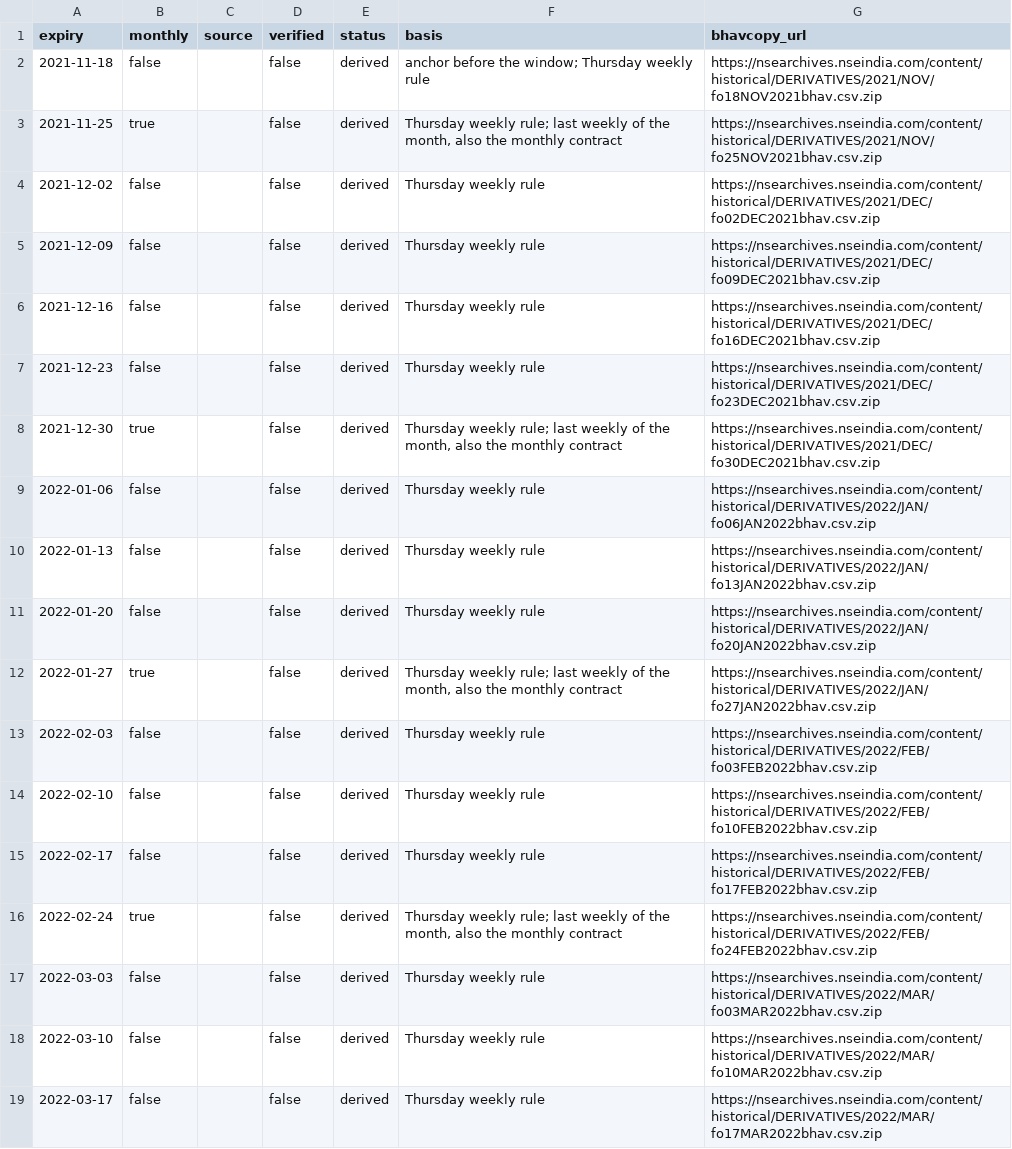
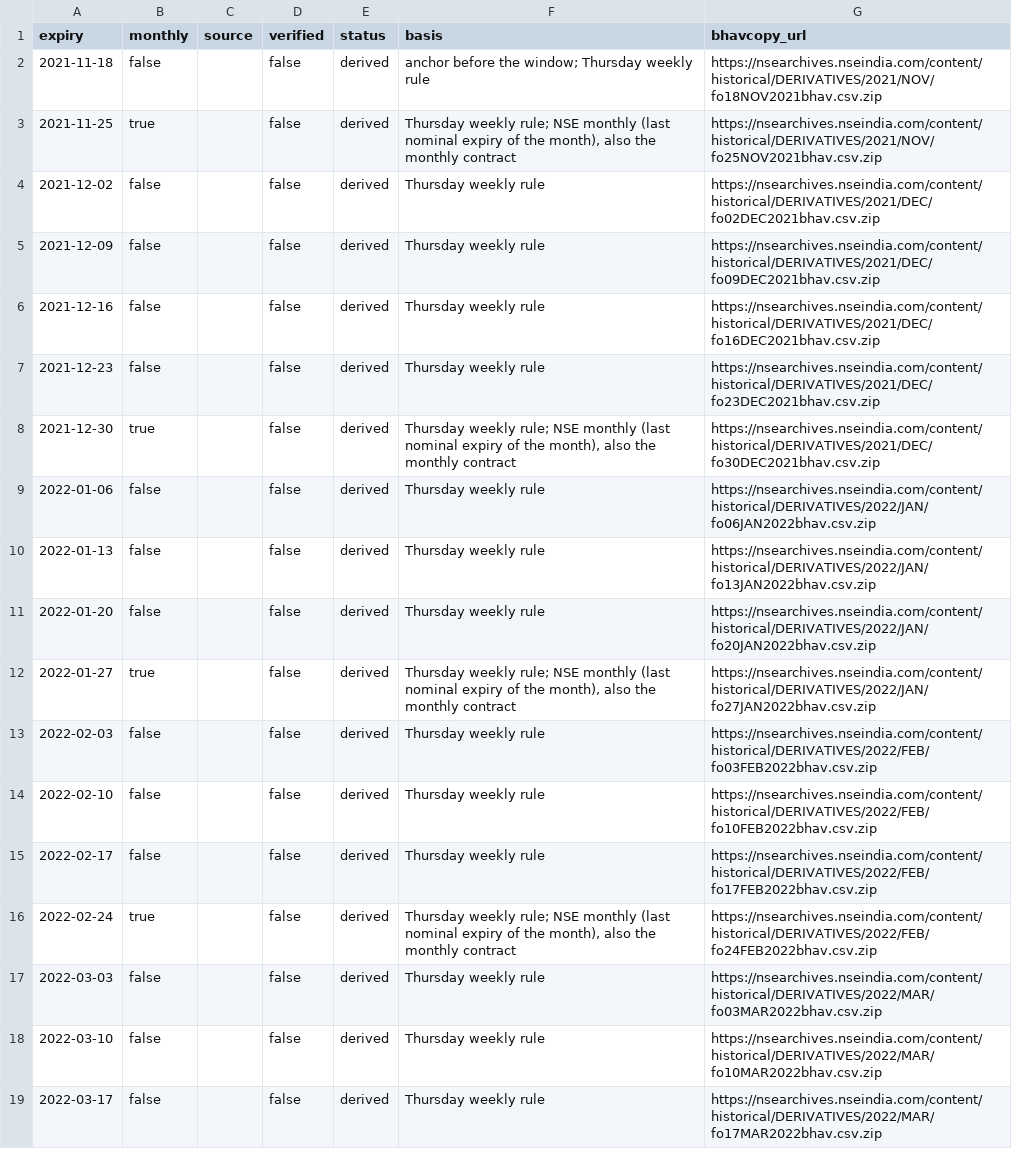
Before and after one commit to mohit051091/nifty-data, a CSV file: backfill/expiries-weekly.csv, drawn as a sheet; only a part is shown; the diff covers the shown part only.

```diff
--- a/backfill/expiries-weekly.csv
+++ b/backfill/expiries-weekly.csv
@@ -2,3 +2,3 @@ expiry,monthly,source,verified,status,basis,bhavcopy_url
 2021-11-18,false,,false,derived,anchor before the window; Thursday weekly rule,https://nsearchives.nseindia.com/content/historical/DERIVATIVES/2021/NOV/fo18NOV2021bhav.csv.zip
-2021-11-25,true,,false,derived,"Thursday weekly rule; last weekly of the month, also the monthly contract",https://nsearchives.nseindia.com/content/historical/DERIVATIVES/2021/NOV/fo25NOV2021bhav.csv.zip
+2021-11-25,true,,false,derived,"Thursday weekly rule; NSE monthly (last nominal expiry of the month), also the monthly contract",https://nsearchives.nseindia.com/content/historical/DERIVATIVES/2021/NOV/fo25NOV2021bhav.csv.zip
 2021-12-02,false,,false,derived,Thursday weekly rule,https://nsearchives.nseindia.com/content/historical/DERIVATIVES/2021/DEC/fo02DEC2021bhav.csv.zip
@@ -7,3 +7,3 @@ expiry,monthly,source,verified,status,basis,bhavcopy_url
 2021-12-23,false,,false,derived,Thursday weekly rule,https://nsearchives.nseindia.com/content/historical/DERIVATIVES/2021/DEC/fo23DEC2021bhav.csv.zip
-2021-12-30,true,,false,derived,"Thursday weekly rule; last weekly of the month, also the monthly contract",https://nsearchives.nseindia.com/content/historical/DERIVATIVES/2021/DEC/fo30DEC2021bhav.csv.zip
+2021-12-30,true,,false,derived,"Thursday weekly rule; NSE monthly (last nominal expiry of the month), also the monthly contract",https://nsearchives.nseindia.com/content/historical/DERIVATIVES/2021/DEC/fo30DEC2021bhav.csv.zip
 2022-01-06,false,,false,derived,Thursday weekly rule,https://nsearchives.nseindia.com/content/historical/DERIVATIVES/2022/JAN/fo06JAN2022bhav.csv.zip
@@ -11,3 +11,3 @@ expiry,monthly,source,verified,status,basis,bhavcopy_url
 2022-01-20,false,,false,derived,Thursday weekly rule,https://nsearchives.nseindia.com/content/historical/DERIVATIVES/2022/JAN/fo20JAN2022bhav.csv.zip
-2022-01-27,true,,false,derived,"Thursday weekly rule; last weekly of the month, also the monthly contract",https://nsearchives.nseindia.com/content/historical/DERIVATIVES/2022/JAN/fo27JAN2022bhav.csv.zip
+2022-01-27,true,,false,derived,"Thursday weekly rule; NSE monthly (last nominal expiry of the month), also the monthly contract",https://nsearchives.nseindia.com/content/historical/DERIVATIVES/2022/JAN/fo27JAN2022bhav.csv.zip
 2022-02-03,false,,false,derived,Thursday weekly rule,https://nsearchives.nseindia.com/content/historical/DERIVATIVES/2022/FEB/fo03FEB2022bhav.csv.zip
@@ -15,3 +15,3 @@ expiry,monthly,source,verified,status,basis,bhavcopy_url
 2022-02-17,false,,false,derived,Thursday weekly rule,https://nsearchives.nseindia.com/content/historical/DERIVATIVES/2022/FEB/fo17FEB2022bhav.csv.zip
-2022-02-24,true,,false,derived,"Thursday weekly rule; last weekly of the month, also the monthly contract",https://nsearchives.nseindia.com/content/historical/DERIVATIVES/2022/FEB/fo24FEB2022bhav.csv.zip
+2022-02-24,true,,false,derived,"Thursday weekly rule; NSE monthly (last nominal expiry of the month), also the monthly contract",https://nsearchives.nseindia.com/content/historical/DERIVATIVES/2022/FEB/fo24FEB2022bhav.csv.zip
 2022-03-03,false,,false,derived,Thursday weekly rule,https://nsearchives.nseindia.com/content/historical/DERIVATIVES/2022/MAR/fo03MAR2022bhav.csv.zip
```
Also changed, not shown: 60 edited cells elsewhere in this file, backfill/expiries-monthly.csv, backfill/rollovers-monthly.csv, 12 other files.
